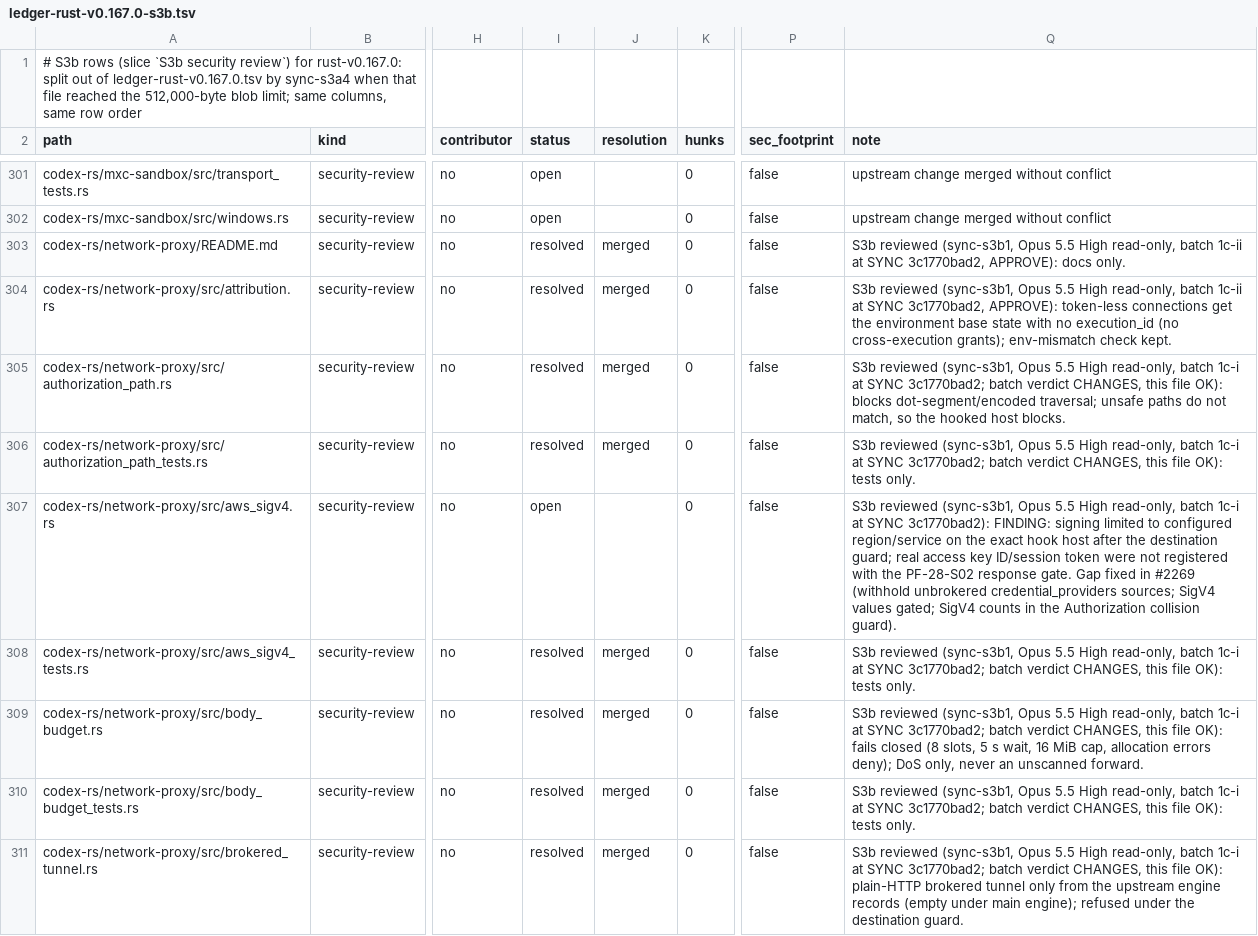
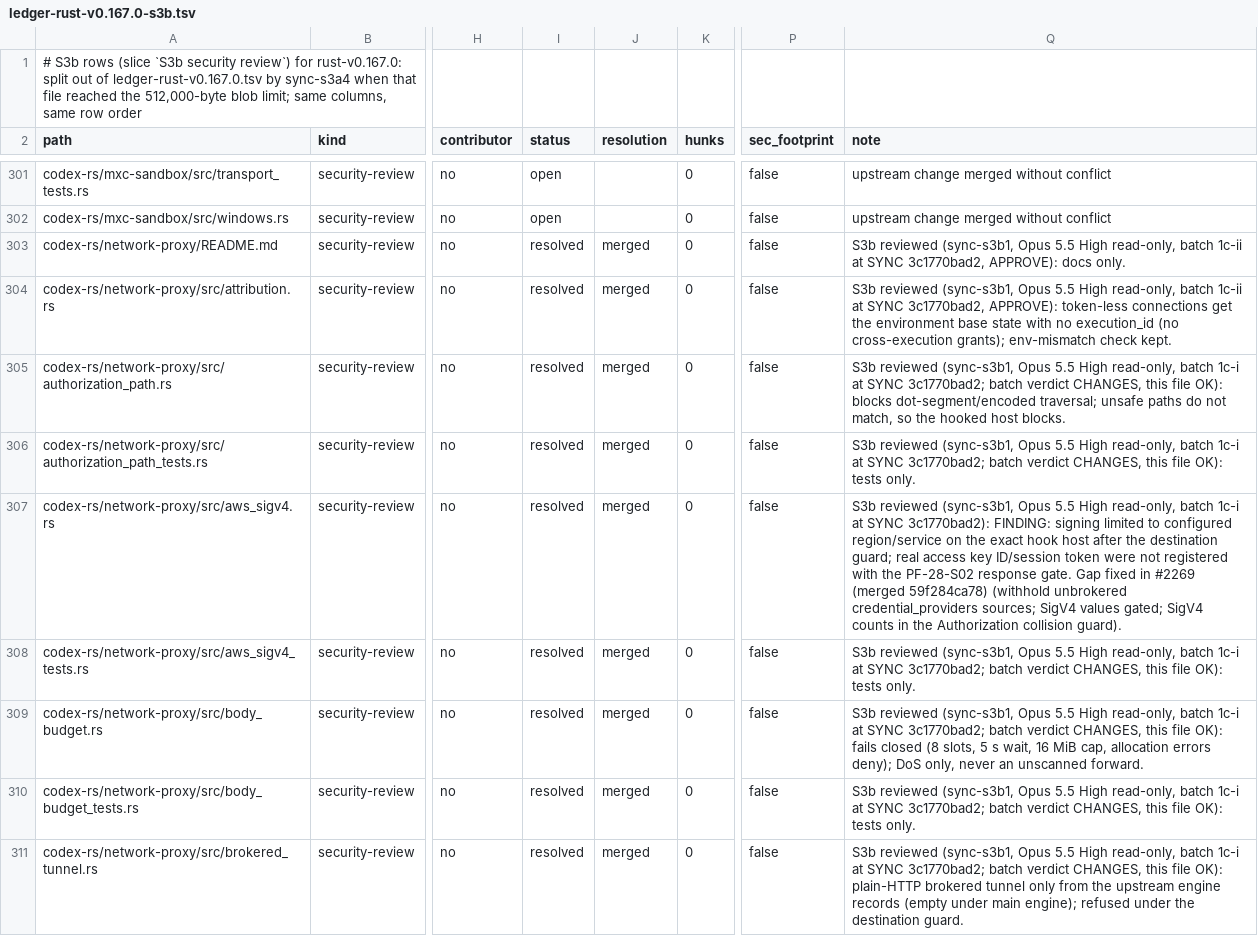
Before and after one commit to CorbanuCore/CorbanuTerminal, a TSV file: docs/management/upstreamSync/ledger-rust-v0.167.0-s3b.tsv, drawn as a sheet; only a part is shown, gaps mark what is left out; the diff covers the shown part only; the diff names each change by its address in the sheet, - before the commit and + after, or states it on an @@ line.

Commit message:
S3b ledger: #2269 merged

```diff
--- a/docs/management/upstreamSync/ledger-rust-v0.167.0-s3b.tsv
+++ b/docs/management/upstreamSync/ledger-rust-v0.167.0-s3b.tsv
-I307 (status): open
+I307 (status): resolved
-J307 (resolution): (empty)
+J307 (resolution): merged
-Q307 (note): …in #2269 (withhold unbrokered…
+Q307 (note): …in #2269 (merged 59f284ca78) (withhold unbrokered…
```
Also changed, not shown: 6 edited cells elsewhere in this file.
